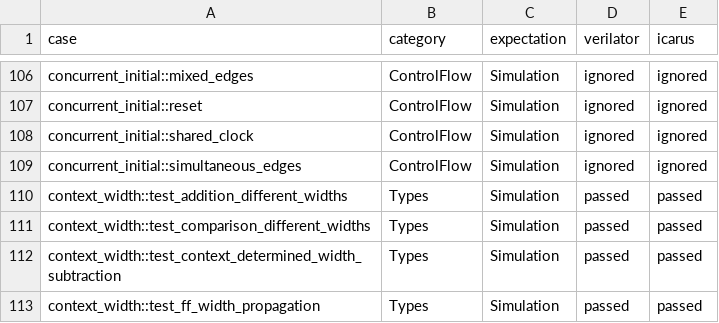
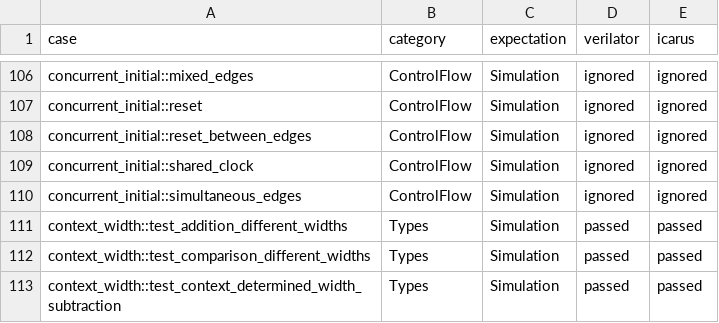
Before and after one commit to celox-sim/celox, a CSV file: crates/celox-test-suite-veryl/verification/matrix.csv, drawn as a sheet; only a part is shown, gaps mark what is left out; the shorter side is filled out with more unchanged rows; the diff names each change by its address in the sheet, - before the commit and + after, or states it on an @@ line.

Commit message:
fix(testbench): schedule reset transitions between clock edges

```diff
--- a/crates/celox-test-suite-veryl/verification/matrix.csv
+++ b/crates/celox-test-suite-veryl/verification/matrix.csv
+row 108: concurrent_initial::reset_between_edges | ControlFlow | Simulation | ignored | ignored
```
Also changed, not shown: 22 other files.
